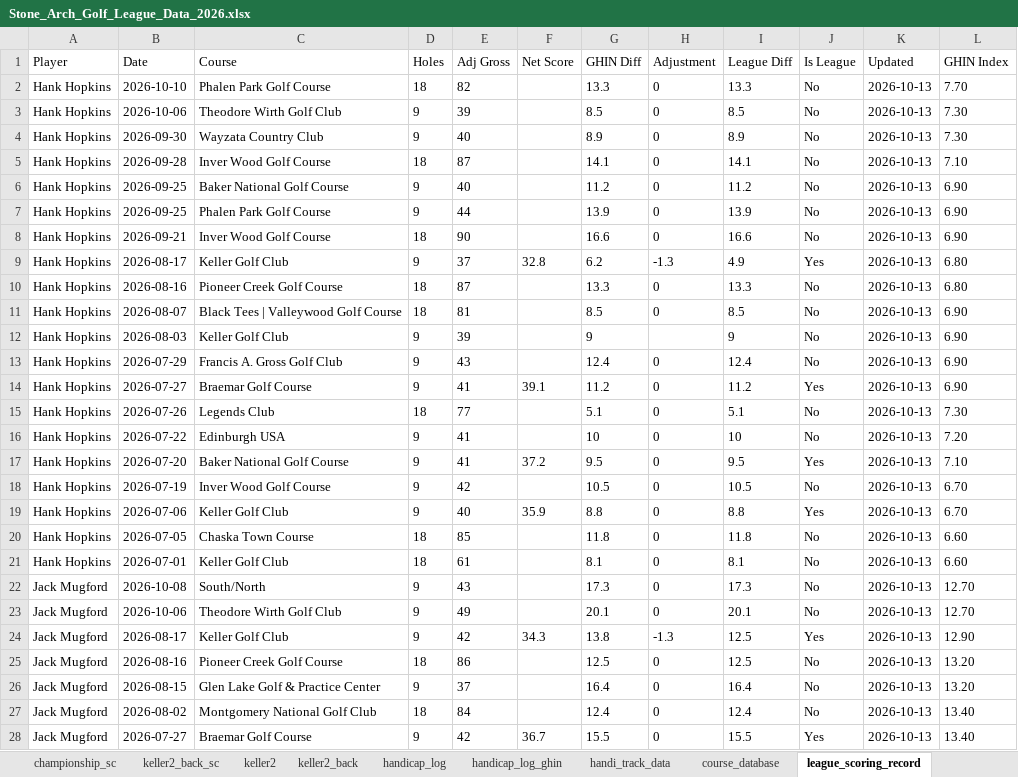
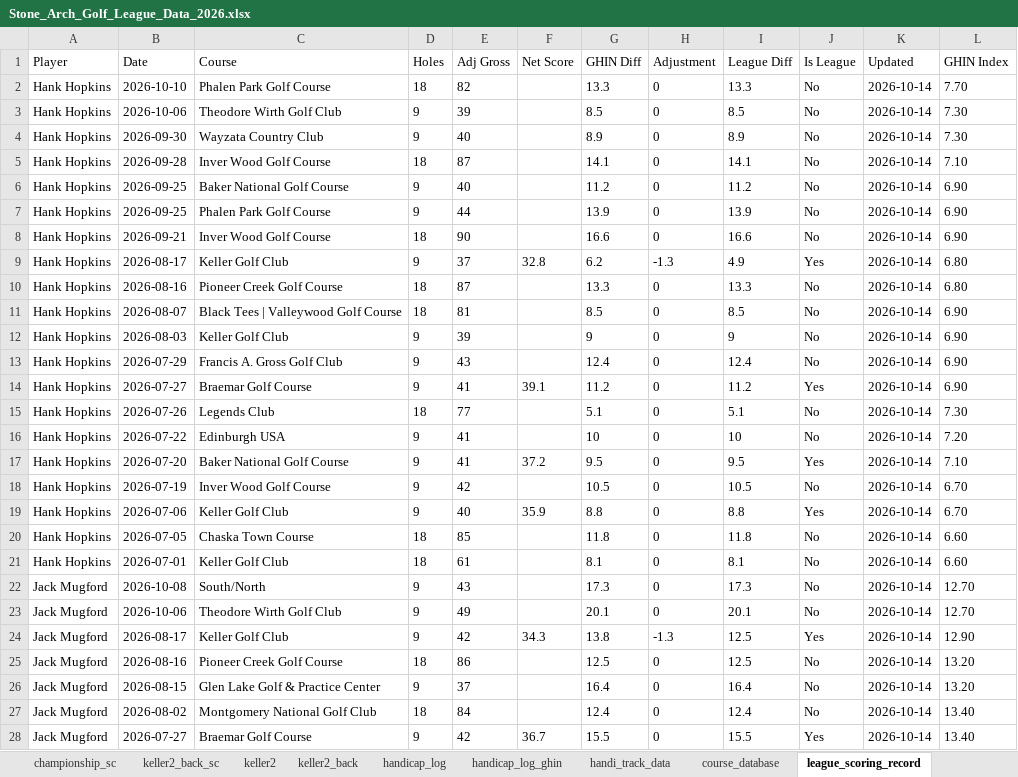
Before and after one commit to hankhopkins/sagl, an Excel workbook: data/Stone_Arch_Golf_League_Data_2026.xlsx, sheet league_scoring_record, drawn as a sheet; only a part is shown; values as stored, in another font and other column widths than the file's, no borders; the diff covers the shown part only; the diff names each change by its address in the sheet, - before the commit and + after, or states it on an @@ line.

```diff
--- a/data/Stone_Arch_Golf_League_Data_2026.xlsx (sheet league_scoring_record)
+++ b/data/Stone_Arch_Golf_League_Data_2026.xlsx (sheet league_scoring_record)
-K2:K28 (Updated): 2026-10-13
+K2:K28 (Updated): 2026-10-14
-H12 (Adjustment): (empty)
+H12 (Adjustment): 0
```
Also changed, not shown: 501 edited cells elsewhere in this sheet, sheet handicap_log_ghin, sheet handicap_log, sheet handi_track_data, sheet league_handicap, sheet braemar_back_sc, sheet keller2_back_sc, 15 more sheets, 1 other file.
